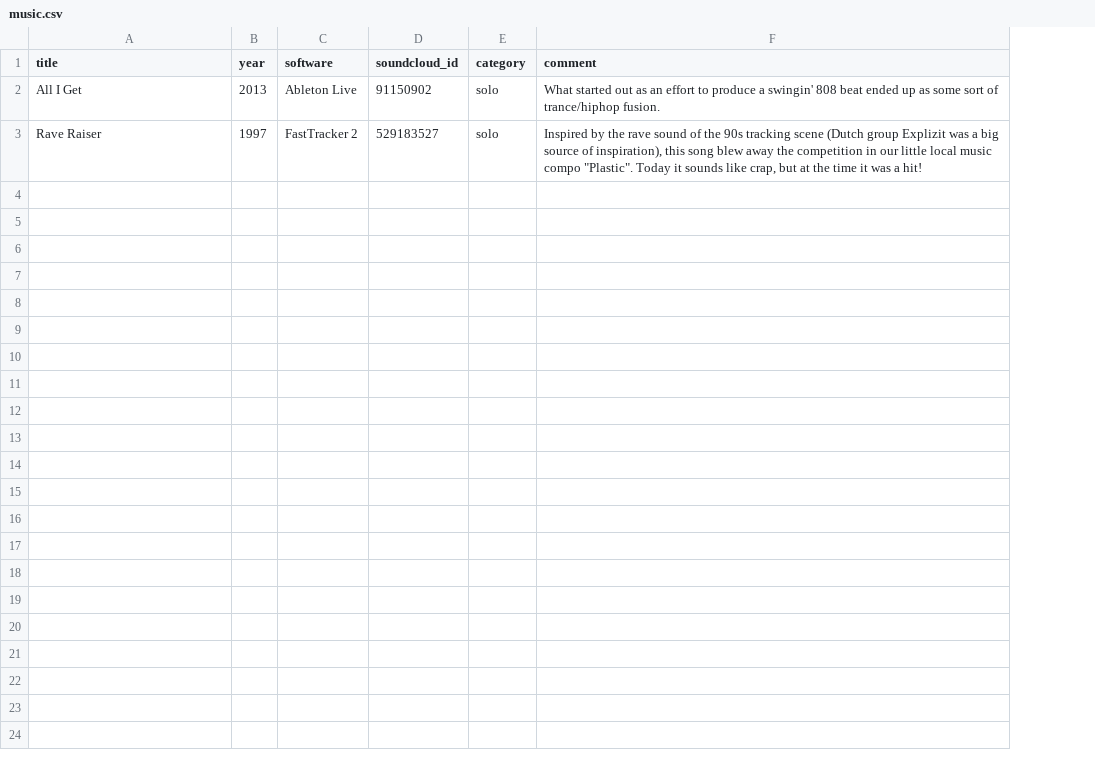
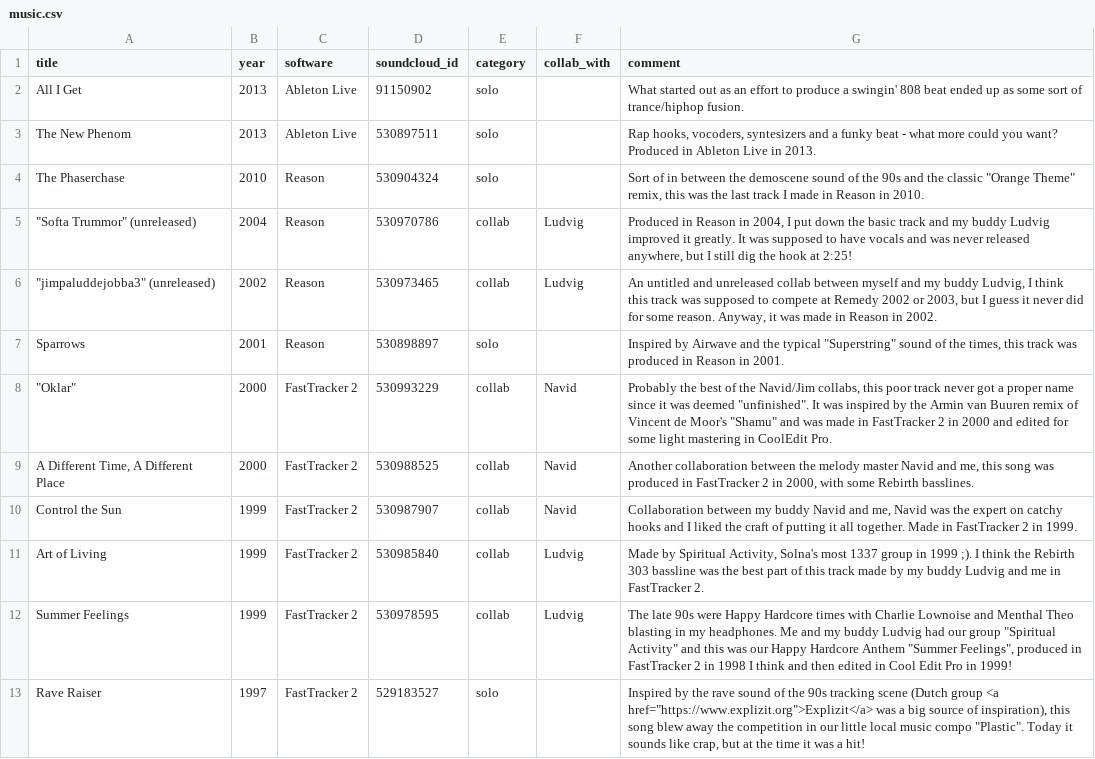
Before and after one commit to jimdis/jimdis.github.io, a CSV file: _data/music.csv, drawn as a sheet; addresses are those after the commit; the diff names each change by its address in the sheet, - before the commit and + after, or states it on an @@ line.

Commit message:
Updating database of music

```diff
--- a/_data/music.csv
+++ b/_data/music.csv
+column F (collab_with), empty
+row 3: The New Phenom | 2013 | Ableton Live | 530897511 | solo |  | Rap hooks, vocoders, syntesizers and a funky beat - what more could you want? Produced in Ableton Live in 2013.
+row 4: The Phaserchase | 2010 | Reason | 530904324 | solo |  | Sort of in between the demoscene sound of the 90s and the classic "Orange Theme" remix, this was the last track I made in Reason in 2010.
+row 5: "Softa Trummor" (unreleased) | 2004 | Reason | 530970786 | collab | Ludvig | Produced in Reason in 2004, I put down the basic track and my buddy Ludvig improved it greatly. It was supposed to have vocals and was never released anywhere, but I still dig the hook at 2:25!
+row 6: "jimpaluddejobba3" (unreleased) | 2002 | Reason | 530973465 | collab | Ludvig | An untitled and unreleased collab between myself and my buddy Ludvig, I think this track was supposed to compete at Remedy 2002 or 2003, but I guess it never did for some reason. Anyway, it was made in Reason in 2002.
+row 7: Sparrows | 2001 | Reason | 530898897 | solo |  | Inspired by Airwave and the typical "Superstring" sound of the times, this track was produced in Reason in 2001.
+row 8: "Oklar" | 2000 | FastTracker 2 | 530993229 | collab | Navid | Probably the best of the Navid/Jim collabs, this poor track never got a proper name since it was deemed "unfinished". It was inspired by the Armin van Buuren remix of Vincent de Moor's "Shamu" and was made in FastTracker 2 in 2000 and edited for some light mastering in CoolEdit Pro.
+row 9: A Different Time, A Different Place | 2000 | FastTracker 2 | 530988525 | collab | Navid | Another collaboration between the melody master Navid and me, this song was produced in FastTracker 2 in 2000, with some Rebirth basslines.
+row 10: Control the Sun | 1999 | FastTracker 2 | 530987907 | collab | Navid | Collaboration between my buddy Navid and me, Navid was the expert on catchy hooks and I liked the craft of putting it all together. Made in FastTracker 2 in 1999.
+row 11: Art of Living | 1999 | FastTracker 2 | 530985840 | collab | Ludvig | Made by Spiritual Activity, Solna's most 1337 group in 1999 ;). I think the Rebirth 303 bassline was the best part of this track made by my buddy Ludvig and me in FastTracker 2.
+row 12: Summer Feelings | 1999 | FastTracker 2 | 530978595 | collab | Ludvig | The late 90s were Happy Hardcore times with Charlie Lownoise and Menthal Theo blasting in my headphones. Me and my buddy Ludvig had our group "Spiritual Activity" and this was our Happy Hardcore Anthem "Summer Feelings", produced in FastTracker 2 in 1998 I think and then edited in Cool Edit Pro in 1999!
-G13 (comment): …(Dutch group Explizit was a…
+G13 (comment): …(Dutch group <a href="https://www.explizit.org">Explizit</a> was a…
```
Also changed, not shown: 2 other files.
